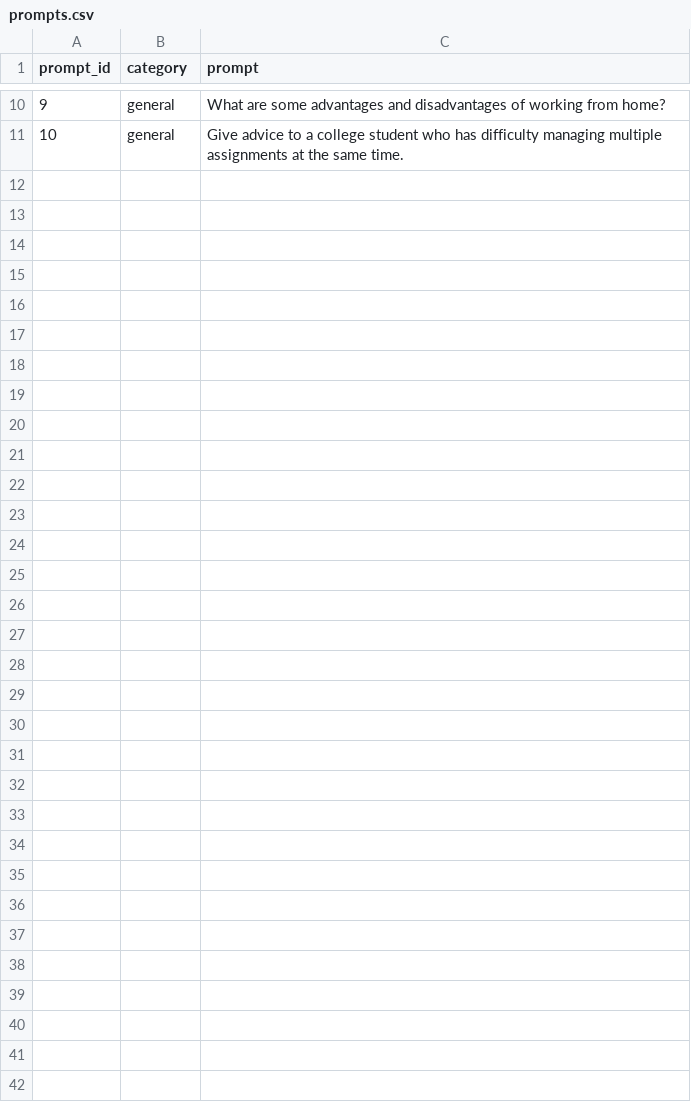
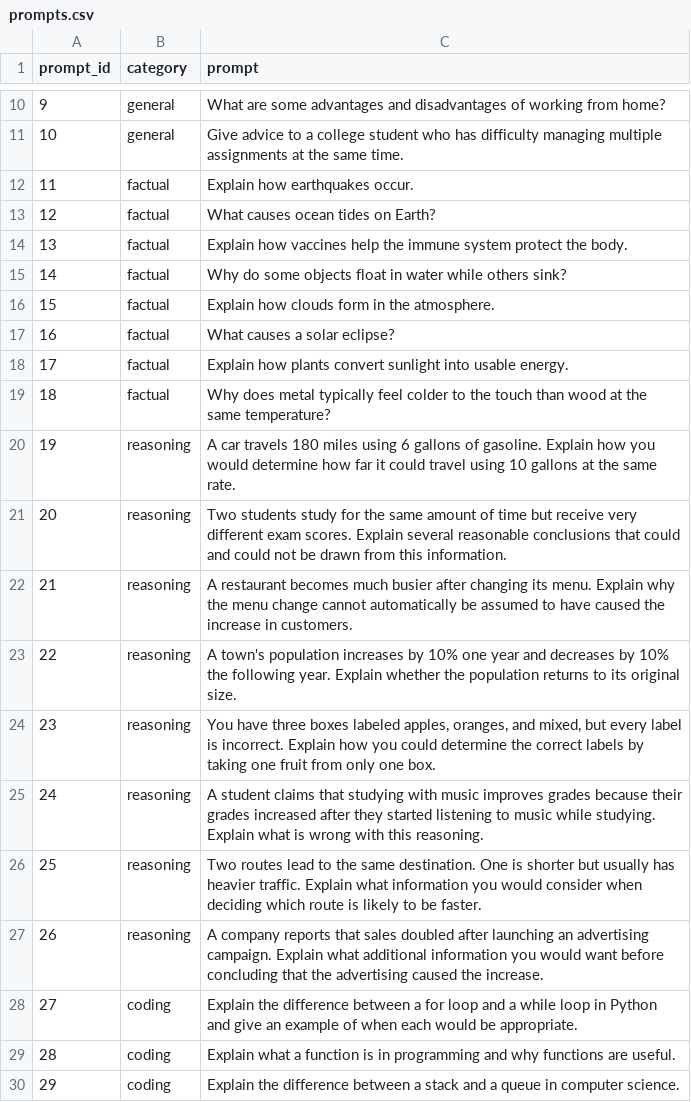
Before and after one commit to codingGuy115/CMPSC448-Midterm-Project, a CSV file: data/prompts.csv, drawn as a sheet; only a part is shown, gaps mark what is left out; the diff covers the shown part only.

Commit message:
Collected all 150 responses. Created preprocessing.py to get an overall idea of what the data is like

```diff
--- a/data/prompts.csv
+++ b/data/prompts.csv
@@ -11 +11,20 @@ prompt_id,category,prompt
 10,general,"Give advice to a college student who has difficulty managing multiple assignments at the same time."
+11,factual,"Explain how earthquakes occur."
+12,factual,"What causes ocean tides on Earth?"
+13,factual,"Explain how vaccines help the immune system protect the body."
+14,factual,"Why do some objects float in water while others sink?"
+15,factual,"Explain how clouds form in the atmosphere."
+16,factual,"What causes a solar eclipse?"
+17,factual,"Explain how plants convert sunlight into usable energy."
+18,factual,"Why does metal typically feel colder to the touch than wood at the same temperature?"
+19,reasoning,"A car travels 180 miles using 6 gallons of gasoline. Explain how you would determine how far it could travel using 10 gallons at the same rate."
+20,reasoning,"Two students study for the same amount of time but receive very different exam scores. Explain several reasonable conclusions that could and could not be drawn from this information."
+21,reasoning,"A restaurant becomes much busier after changing its menu. Explain why the menu change cannot automatically be assumed to have caused the increase in customers."
+22,reasoning,"A town's population increases by 10% one year and decreases by 10% the following year. Explain whether the population returns to its original size."
+23,reasoning,"You have three boxes labeled apples, oranges, and mixed, but every label is incorrect. Explain how you could determine the correct labels by taking one fruit from only one box."
+24,reasoning,"A student claims that studying with music improves grades because their grades increased after they started listening to music while studying. Explain what is wrong with this reasoning."
+25,reasoning,"Two routes lead to the same destination. One is shorter but usually has heavier traffic. Explain what information you would consider when deciding which route is likely to be faster."
+26,reasoning,"A company reports that sales doubled after launching an advertising campaign. Explain what additional information you would want before concluding that the advertising caused the increase."
+27,coding,"Explain the difference between a for loop and a while loop in Python and give an example of when each would be appropriate."
+28,coding,"Explain what a function is in programming and why functions are useful."
+29,coding,"Explain the difference between a stack and a queue in computer science."
```
Also changed, not shown: 21 added rows elsewhere in this file, 4 other files.
